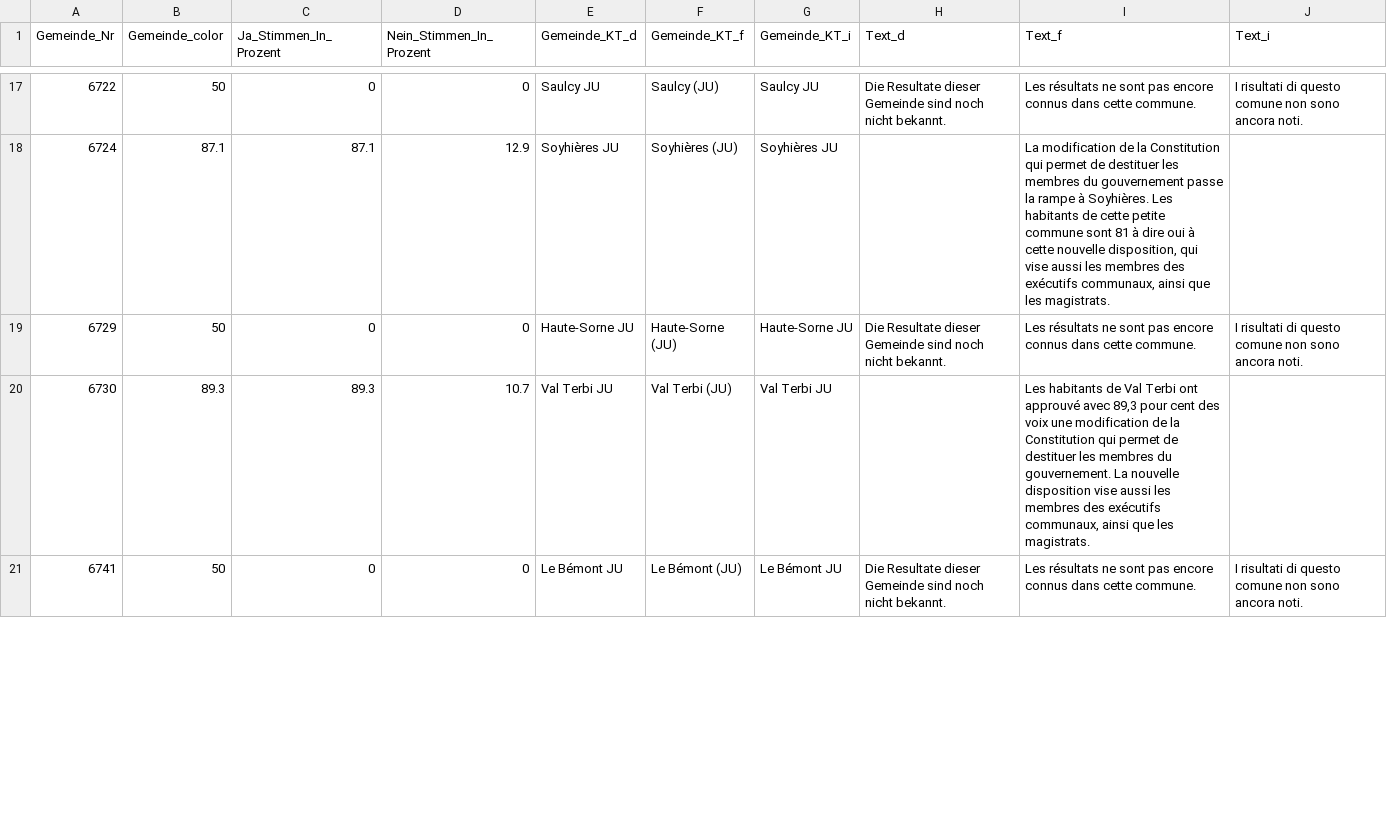
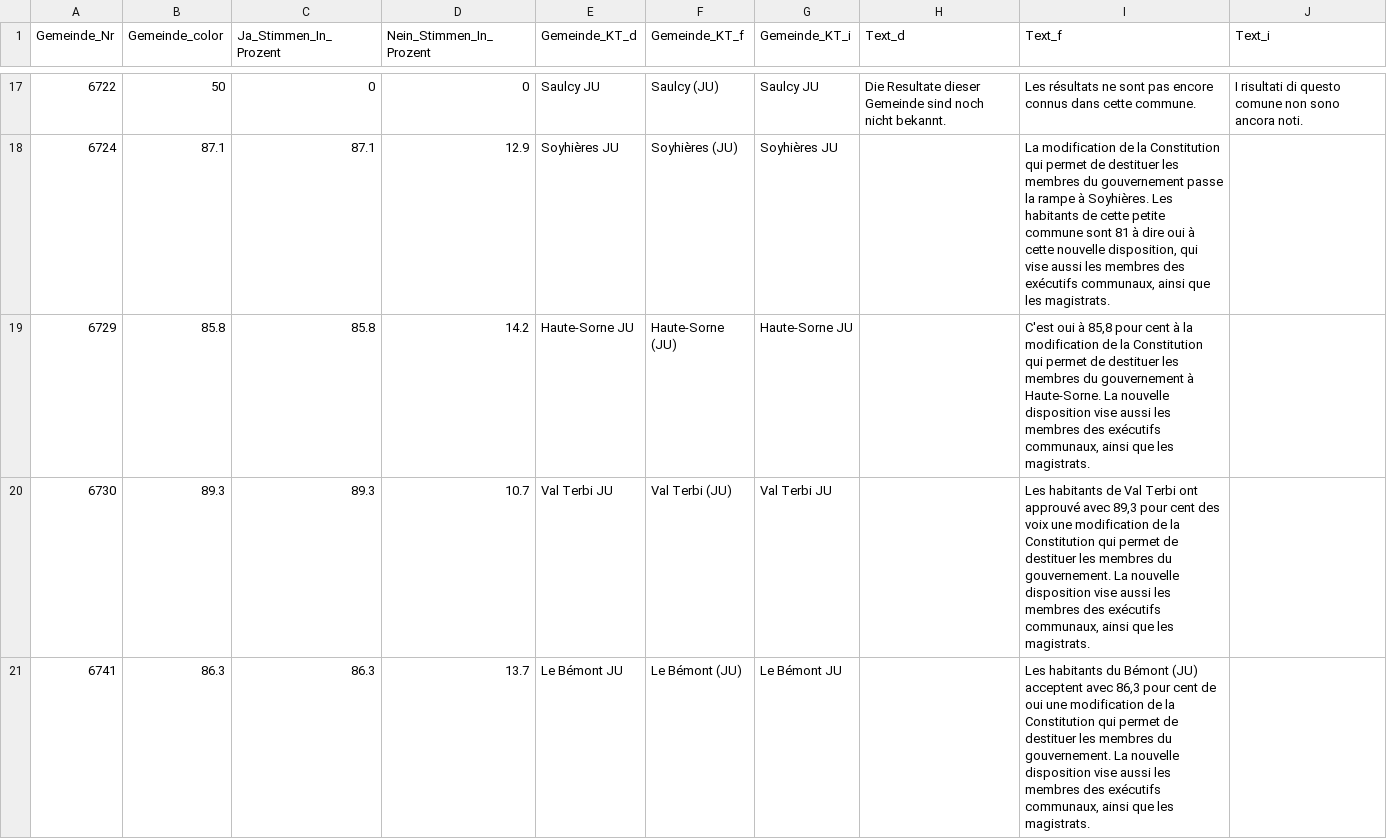
Before and after one commit to awp-finanznachrichten/lena_juni2023, a CSV file: Output/JU_Autorites_dw.csv, drawn as a sheet; only a part is shown, gaps mark what is left out; the diff covers the shown part only.

```diff
--- a/Output/JU_Autorites_dw.csv
+++ b/Output/JU_Autorites_dw.csv
@@ -18,4 +18,4 @@
 6724,87.1,87.1,12.9,"Soyhières JU","Soyhières (JU)","Soyhières JU",,"La modification de la Constitution qui permet de destituer les membres du gouvernement passe la rampe à Soyhières. Les habitants de cette petite commune sont 81 à dire oui à cette nouvelle disposition, qui vise aussi les membres des exécutifs communaux, ainsi que les magistrats.",
-6729,50,0,0,"Haute-Sorne JU","Haute-Sorne (JU)","Haute-Sorne JU","Die Resultate dieser Gemeinde sind noch nicht bekannt.","Les résultats ne sont pas encore connus dans cette commune.","I risultati di questo comune non sono ancora noti."
+6729,85.8,85.8,14.2,"Haute-Sorne JU","Haute-Sorne (JU)","Haute-Sorne JU",,"C'est oui à 85,8 pour cent à la modification de la Constitution qui permet de destituer les membres du gouvernement à Haute-Sorne. La nouvelle disposition vise aussi les membres des exécutifs communaux, ainsi que les magistrats.",
 6730,89.3,89.3,10.7,"Val Terbi JU","Val Terbi (JU)","Val Terbi JU",,"Les habitants de Val Terbi ont approuvé avec 89,3 pour cent des voix une modification de la Constitution qui permet de destituer les membres du gouvernement. La nouvelle disposition vise aussi les membres des exécutifs communaux, ainsi que les magistrats.",
-6741,50,0,0,"Le Bémont JU","Le Bémont (JU)","Le Bémont JU","Die Resultate dieser Gemeinde sind noch nicht bekannt.","Les résultats ne sont pas encore connus dans cette commune.","I risultati di questo comune non sono ancora noti."
+6741,86.3,86.3,13.7,"Le Bémont JU","Le Bémont (JU)","Le Bémont JU",,"Les habitants du Bémont (JU) acceptent avec 86,3 pour cent de oui une modification de la Constitution qui permet de destituer les membres du gouvernement. La nouvelle disposition vise aussi les membres des exécutifs communaux, ainsi que les magistrats.",
```
Also changed, not shown: 24 edited cells elsewhere in this file, Output/Covid_Gesetz_all_data.csv, Output/Covid_Gesetz_dw_ZOL.csv, 18 other files.
